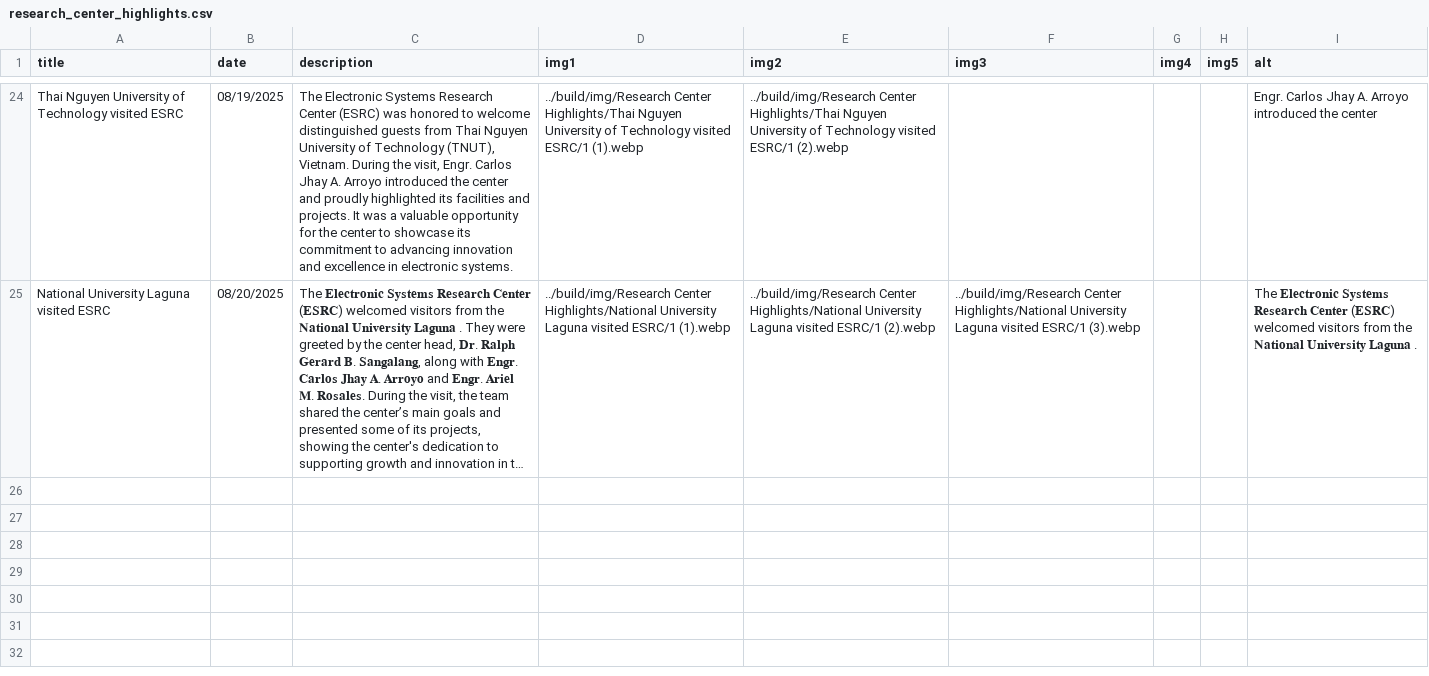
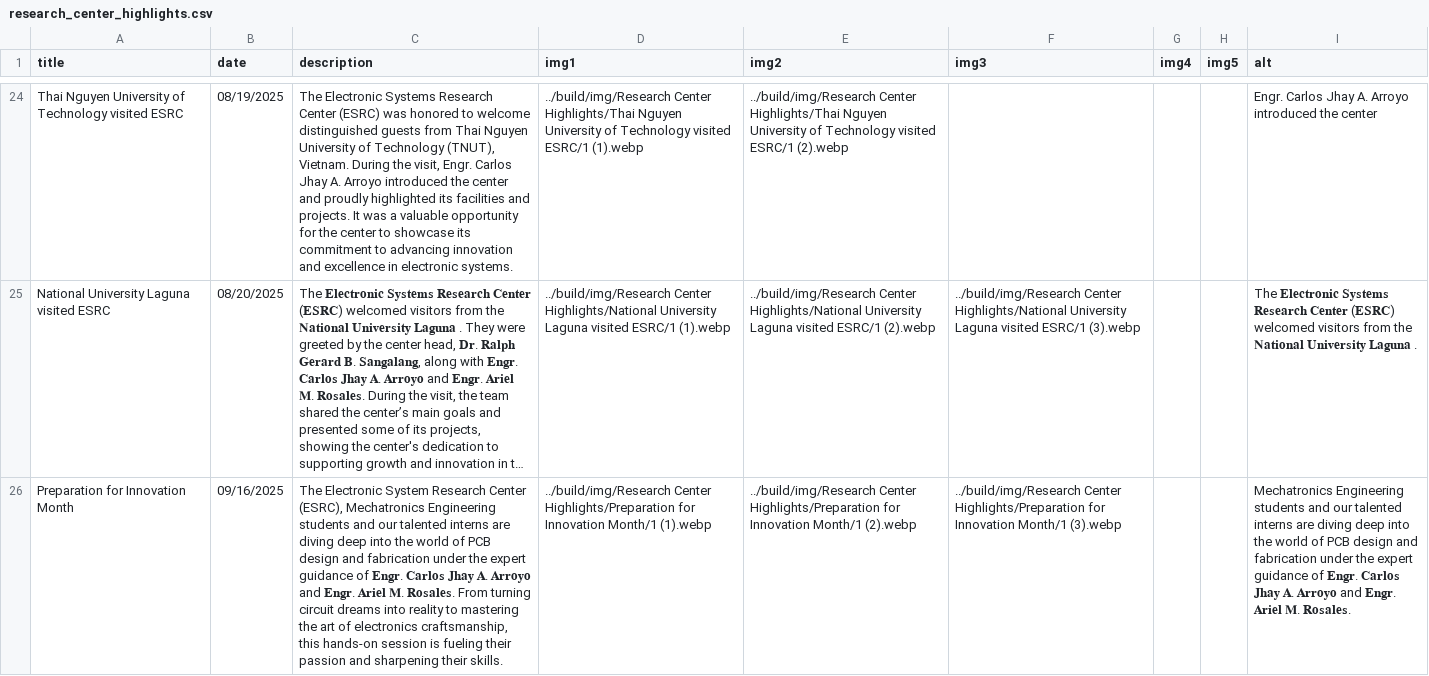
Before and after one commit to Electronic-Systems-Research-Center/Electronic-Systems-Research-Center.github.io, a CSV file: src/research_center_highlights.csv, drawn as a sheet; only a part is shown, gaps mark what is left out; long unchanged cells end in …; the diff names each change by its address in the sheet, - before the commit and + after, or states it on an @@ line.

Commit message:
Update research_center_highlights.csv

```diff
--- a/src/research_center_highlights.csv
+++ b/src/research_center_highlights.csv
+row 26: Preparation for Innovation Month | 09/16/2025 | The Electronic System Research Center (ESRC), Mechatronics Engineering students and our talented interns are diving deep into the world of PCB design and fabrication under the expert guidance of 𝐄𝐧𝐠𝐫. 𝐂𝐚𝐫𝐥𝐨𝐬 𝐉𝐡𝐚𝐲 𝐀. 𝐀𝐫𝐫𝐨𝐲𝐨 and 𝐄𝐧𝐠𝐫. 𝐀𝐫𝐢𝐞𝐥 𝐌. 𝐑𝐨𝐬𝐚𝐥𝐞𝐬. From turning circuit dreams into reality to mastering the art of electronics craftsmanship, this hands-on session is fueling their passion and sharpening their skills. | ../build/img/Research Center Highlights/Preparation for Innovation Month/1 (1).webp | ../build/img/Research Center Highlights/Preparation for Innovation Month/1 (2).webp | ../build/img/Research Center Highlights/Preparation for Innovation Month/1 (3).webp |  |  | Mechatronics Engineering students and our talented interns are diving deep into the world of PCB design and fabrication under the expert guidance of 𝐄𝐧𝐠𝐫. 𝐂𝐚𝐫𝐥𝐨𝐬 𝐉𝐡𝐚𝐲 𝐀. 𝐀𝐫𝐫𝐨𝐲𝐨 and 𝐄𝐧𝐠𝐫. 𝐀𝐫𝐢𝐞𝐥 𝐌. 𝐑𝐨𝐬𝐚𝐥𝐞𝐬.
```
